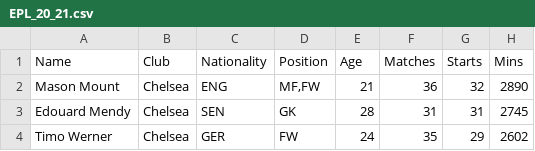
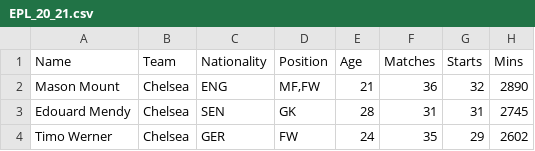
Before and after one commit to AaditSaluja/xGxAData, a CSV file: EPL_20_21.csv, drawn as a sheet; only a part is shown; the diff names each change by its address in the sheet, - before the commit and + after, or states it on an @@ line.

```diff
--- a/EPL_20_21.csv
+++ b/EPL_20_21.csv
-B1: Club
+B1: Team
```
Also changed, not shown: EPL_22_23.csv, 1 other file.
